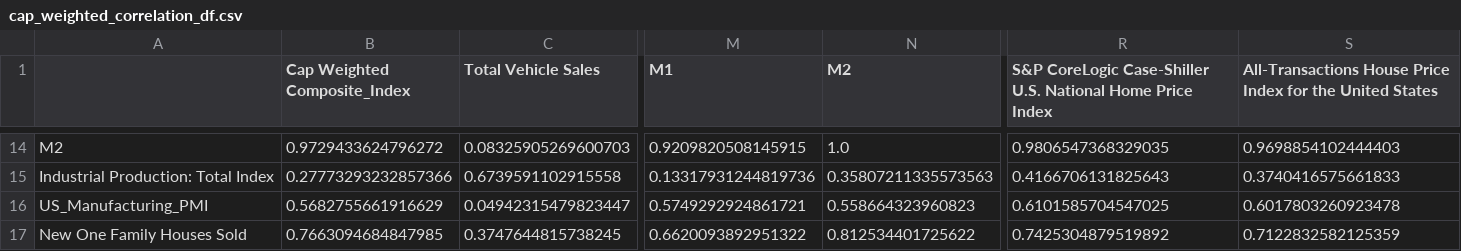
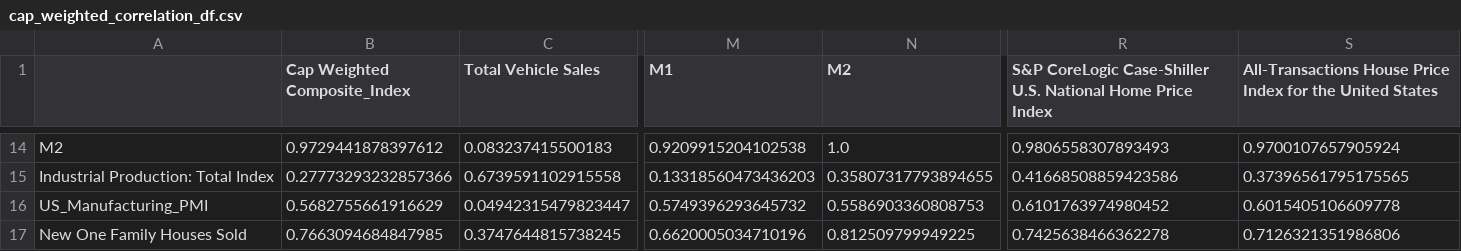
Before and after one commit to JeremyIP/ESTR4999_my_work, a CSV file: csv/cap_weighted_correlation_df.csv, drawn as a sheet; only a part is shown, gaps mark what is left out; the diff covers the shown part only; the diff names each change by its address in the sheet, - before the commit and + after, or states it on an @@ line.

```diff
--- a/csv/cap_weighted_correlation_df.csv
+++ b/csv/cap_weighted_correlation_df.csv
-B14 (Cap Weighted Composite_Index): 0.9729433624796272
+B14 (Cap Weighted Composite_Index): 0.9729441878397612
-C14 (Total Vehicle Sales): 0.08325905269600703
+C14 (Total Vehicle Sales): 0.083237415500183
-M14 (M1): 0.9209820508145915
+M14 (M1): 0.9209915204102538
-R14: 0.9806547368329035
+R14: 0.9806558307893493
-S14: 0.9698854102444403
+S14: 0.9700107657905924
-M15 (M1): 0.13317931244819736
+M15 (M1): 0.13318560473436203
-N15 (M2): 0.35807211335573563
+N15 (M2): 0.35807317793894655
-R15: 0.4166706131825643
+R15: 0.41668508859423586
-S15: 0.3740416575661833
+S15: 0.37396561795175565
-M16 (M1): 0.5749292924861721
+M16 (M1): 0.5749396293645732
-N16 (M2): 0.558664323960823
+N16 (M2): 0.5586903360808753
-R16: 0.6101585704547025
+R16: 0.6101763974980452
-S16: 0.6017803260923478
+S16: 0.6015405106609778
-M17 (M1): 0.6620093892951322
+M17 (M1): 0.6620005034710196
-N17 (M2): 0.812534401725622
+N17 (M2): 0.812509799949225
-R17: 0.7425304879519892
+R17: 0.7425638466362278
-S17: 0.7122832582125359
+S17: 0.7126321351986806
```
Also changed, not shown: 155 edited cells elsewhere in this file, csv/macro_df.csv, 43 other files.
